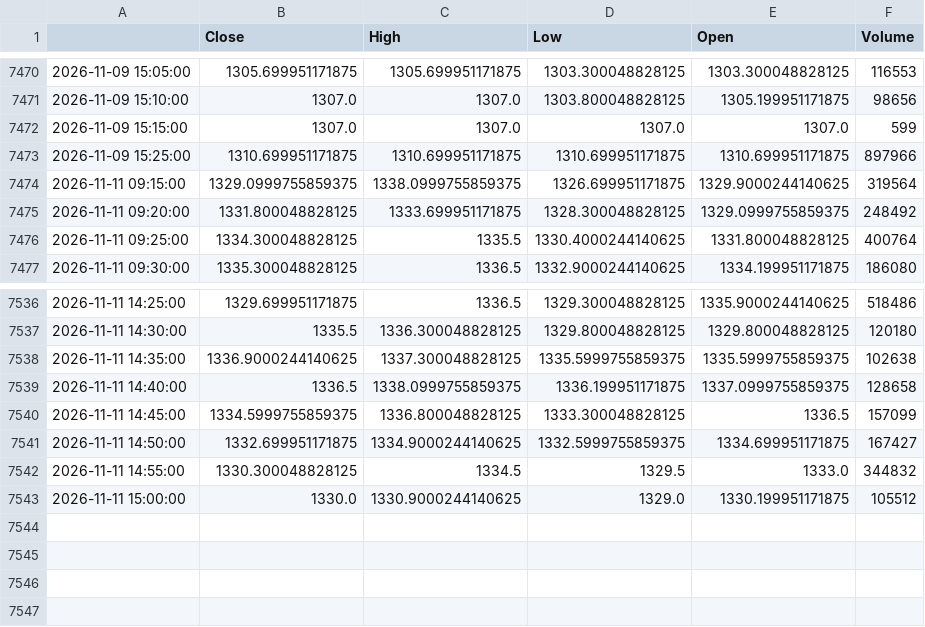
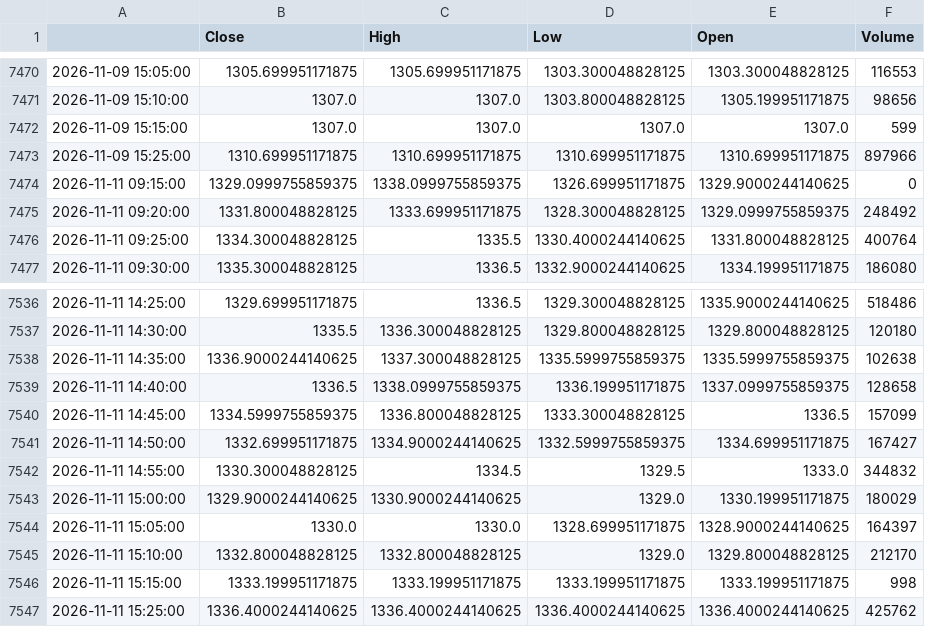
Before and after one commit to GhilliHari/tradeverse, a CSV file: backend/data/cache/AXISBANK.NS_5m.csv, drawn as a sheet; only a part is shown, gaps mark what is left out.

```diff
--- a/backend/data/cache/AXISBANK.NS_5m.csv
+++ b/backend/data/cache/AXISBANK.NS_5m.csv
@@ -7473,3 +7473,3 @@
 2026-11-09 15:25:00,1310.699951171875,1310.699951171875,1310.699951171875,1310.699951171875,897966
-2026-11-11 09:15:00,1329.0999755859375,1338.0999755859375,1326.699951171875,1329.9000244140625,319564
+2026-11-11 09:15:00,1329.0999755859375,1338.0999755859375,1326.699951171875,1329.9000244140625,0
 2026-11-11 09:20:00,1331.800048828125,1333.699951171875,1328.300048828125,1329.0999755859375,248492
@@ -7542,2 +7542,6 @@
 2026-11-11 14:55:00,1330.300048828125,1334.5,1329.5,1333.0,344832
-2026-11-11 15:00:00,1330.0,1330.9000244140625,1329.0,1330.199951171875,105512
+2026-11-11 15:00:00,1329.9000244140625,1330.9000244140625,1329.0,1330.199951171875,180029
+2026-11-11 15:05:00,1330.0,1330.0,1328.699951171875,1328.9000244140625,164397
+2026-11-11 15:10:00,1332.800048828125,1332.800048828125,1329.0,1329.800048828125,212170
+2026-11-11 15:15:00,1333.199951171875,1333.199951171875,1333.199951171875,1333.199951171875,998
+2026-11-11 15:25:00,1336.4000244140625,1336.4000244140625,1336.4000244140625,1336.4000244140625,425762
```
Also changed, not shown: backend/data/cache/BANKBEES.NS_5m.csv, backend/data/cache/ICICIBANK.NS_5m.csv, 45 other files.
